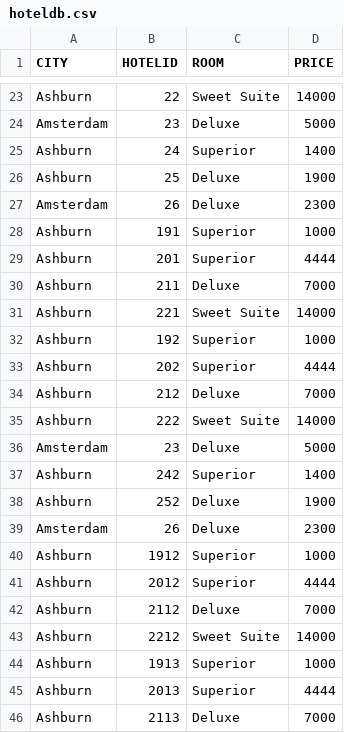
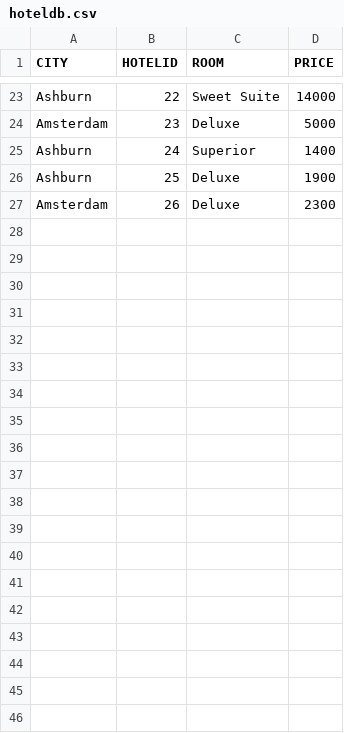
Before and after one commit to junliu16/HotelAPI, a CSV file: data/hoteldb.csv, drawn as a sheet; only a part is shown, gaps mark what is left out; the diff covers the shown part only.

Commit message:
Update hoteldb.csv

```diff
--- a/data/hoteldb.csv
+++ b/data/hoteldb.csv
@@ -27,20 +27 @@ Ashburn,25,Deluxe,1900
 Amsterdam,26,Deluxe,2300
-Ashburn,191,Superior,1000
-Ashburn,201,Superior,4444
-Ashburn,211,Deluxe,7000
-Ashburn,221,Sweet Suite,14000
-Ashburn,192,Superior,1000
-Ashburn,202,Superior,4444
-Ashburn,212,Deluxe,7000
-Ashburn,222,Sweet Suite,14000
-Amsterdam,23,Deluxe,5000
-Ashburn,242,Superior,1400
-Ashburn,252,Deluxe,1900
-Amsterdam,26,Deluxe,2300
-Ashburn,1912,Superior,1000
-Ashburn,2012,Superior,4444
-Ashburn,2112,Deluxe,7000
-Ashburn,2212,Sweet Suite,14000
-Ashburn,1913,Superior,1000
-Ashburn,2013,Superior,4444
-Ashburn,2113,Deluxe,7000
```
Also changed, not shown: 13 removed rows elsewhere in this file.
